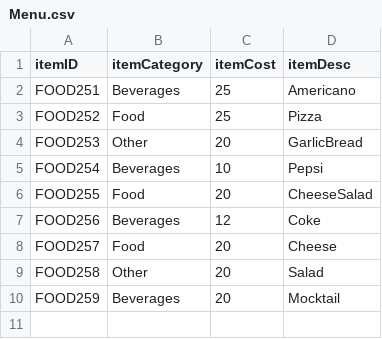
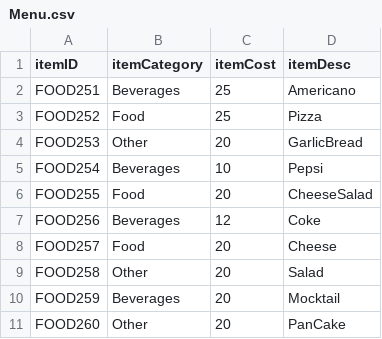
Before and after one commit to henaraihan/SmartCafe, a CSV file: Menu.csv, drawn as a sheet; the diff names each change by its address in the sheet, - before the commit and + after, or states it on an @@ line.

```diff
--- a/Menu.csv
+++ b/Menu.csv
+row 11: FOOD260 | Other | 20 | PanCake
```
Also changed, not shown: ExistingOrder.csv, 5 other files.
